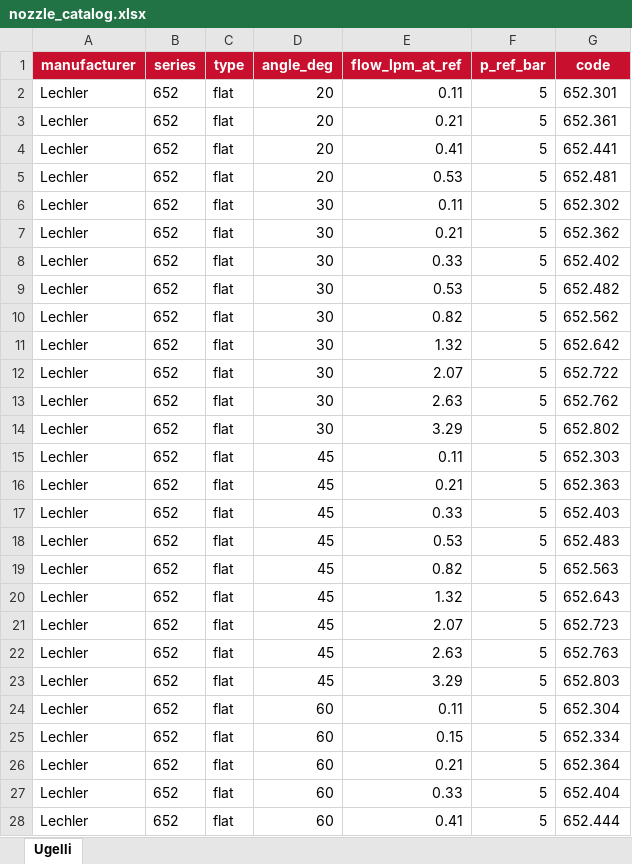
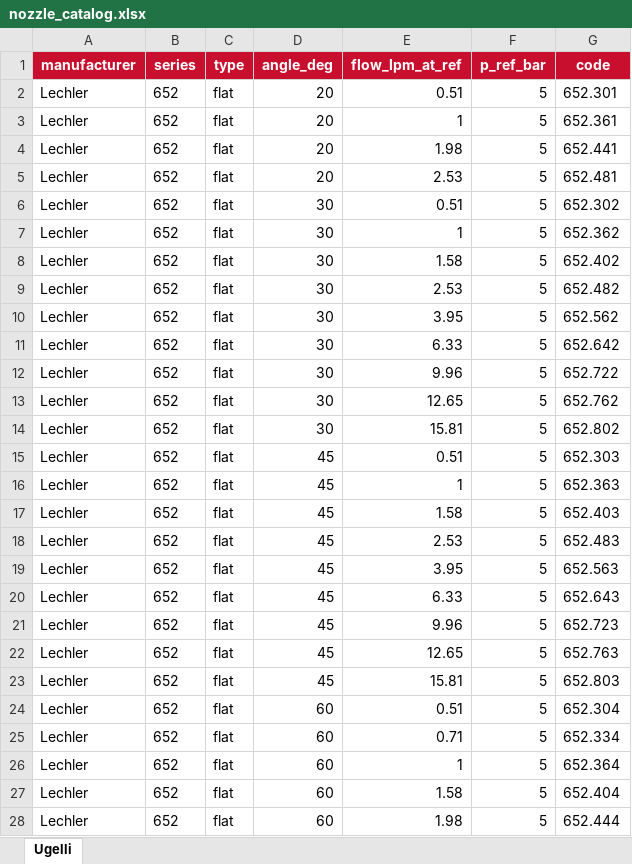
Before and after one commit to mattiamerlo/BPC, an Excel workbook: nozzle_catalog.xlsx, sheet Ugelli, drawn as a sheet; only a part is shown; values as stored, in another font and other column widths than the file's, no borders; the diff covers the shown part only; the diff names each change by its address in the sheet, - before the commit and + after, or states it on an @@ line.

```diff
--- a/nozzle_catalog.xlsx (sheet Ugelli)
+++ b/nozzle_catalog.xlsx (sheet Ugelli)
-E2 (flow_lpm_at_ref): 0.11
+E2 (flow_lpm_at_ref): 0.51
-E3 (flow_lpm_at_ref): 0.21
+E3 (flow_lpm_at_ref): 1
-E4 (flow_lpm_at_ref): 0.41
+E4 (flow_lpm_at_ref): 1.98
-E5 (flow_lpm_at_ref): 0.53
+E5 (flow_lpm_at_ref): 2.53
-E6 (flow_lpm_at_ref): 0.11
+E6 (flow_lpm_at_ref): 0.51
-E7 (flow_lpm_at_ref): 0.21
+E7 (flow_lpm_at_ref): 1
-E8 (flow_lpm_at_ref): 0.33
+E8 (flow_lpm_at_ref): 1.58
-E9 (flow_lpm_at_ref): 0.53
+E9 (flow_lpm_at_ref): 2.53
-E10 (flow_lpm_at_ref): 0.82
+E10 (flow_lpm_at_ref): 3.95
-E11 (flow_lpm_at_ref): 1.32
+E11 (flow_lpm_at_ref): 6.33
-E12 (flow_lpm_at_ref): 2.07
+E12 (flow_lpm_at_ref): 9.96
-E13 (flow_lpm_at_ref): 2.63
+E13 (flow_lpm_at_ref): 12.65
-E14 (flow_lpm_at_ref): 3.29
+E14 (flow_lpm_at_ref): 15.81
-E15 (flow_lpm_at_ref): 0.11
+E15 (flow_lpm_at_ref): 0.51
-E16 (flow_lpm_at_ref): 0.21
+E16 (flow_lpm_at_ref): 1
-E17 (flow_lpm_at_ref): 0.33
+E17 (flow_lpm_at_ref): 1.58
-E18 (flow_lpm_at_ref): 0.53
+E18 (flow_lpm_at_ref): 2.53
-E19 (flow_lpm_at_ref): 0.82
+E19 (flow_lpm_at_ref): 3.95
-E20 (flow_lpm_at_ref): 1.32
+E20 (flow_lpm_at_ref): 6.33
-E21 (flow_lpm_at_ref): 2.07
+E21 (flow_lpm_at_ref): 9.96
-E22 (flow_lpm_at_ref): 2.63
+E22 (flow_lpm_at_ref): 12.65
-E23 (flow_lpm_at_ref): 3.29
+E23 (flow_lpm_at_ref): 15.81
-E24 (flow_lpm_at_ref): 0.11
+E24 (flow_lpm_at_ref): 0.51
-E25 (flow_lpm_at_ref): 0.15
+E25 (flow_lpm_at_ref): 0.71
-E26 (flow_lpm_at_ref): 0.21
+E26 (flow_lpm_at_ref): 1
-E27 (flow_lpm_at_ref): 0.33
+E27 (flow_lpm_at_ref): 1.58
-E28 (flow_lpm_at_ref): 0.41
+E28 (flow_lpm_at_ref): 1.98
```
Also changed, not shown: 20 added rows, 4 removed rows and 38 edited cells elsewhere in this sheet, 1 other file.
